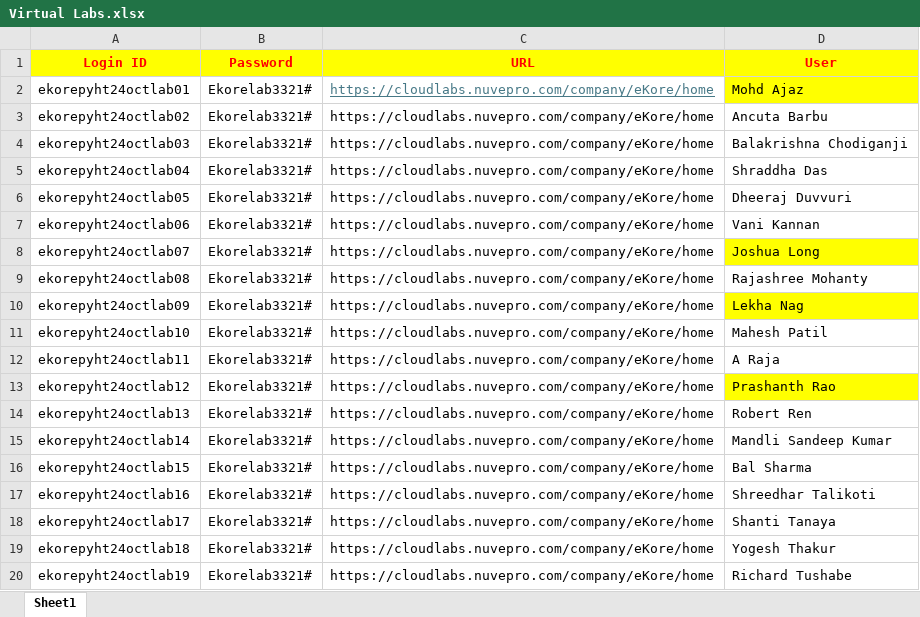
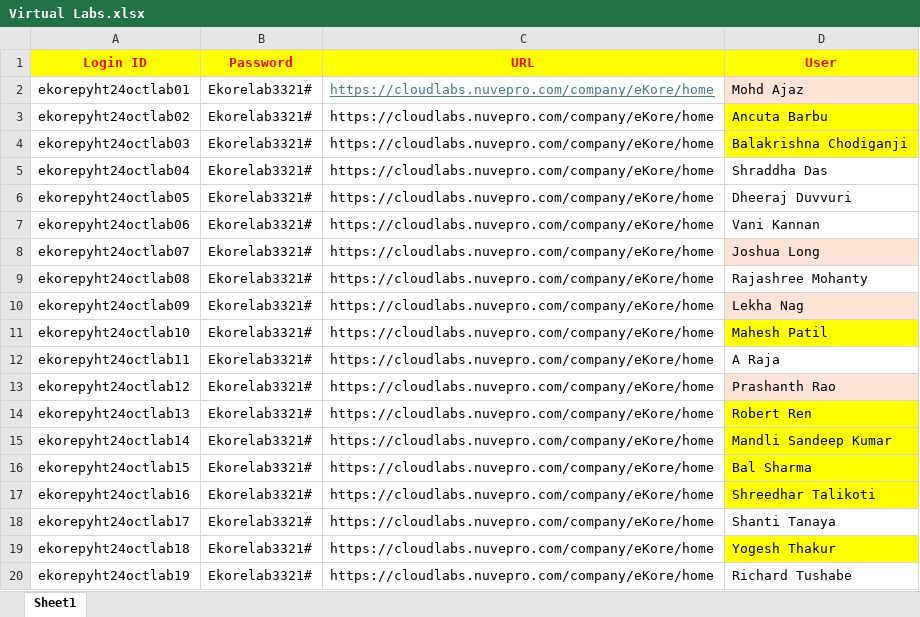
Before and after one commit to knowledge-corner/Oracle_Oct_24, an Excel workbook: Virtual Labs.xlsx, sheet Sheet1, drawn as a sheet; values as stored, in another font and other column widths than the file's, no borders; the diff names each change by its address in the sheet, - before the commit and + after, or states it on an @@ line.

```diff
--- a/Virtual Labs.xlsx (sheet Sheet1)
+++ b/Virtual Labs.xlsx (sheet Sheet1)
-D2 fill: #FFFF00
+D2 fill: #FBE3D6
-D3:D4 fill: none
+D3:D4 fill: #FFFF00
-D8 fill: #FFFF00
+D8 fill: #FBE3D6
-D10 fill: #FFFF00
+D10 fill: #FBE3D6
-D11 fill: none
+D11 fill: #FFFF00
-D13 fill: #FFFF00
+D13 fill: #FBE3D6
-D14:D17 fill: none
+D14:D17 fill: #FFFF00
-D19 fill: none
+D19 fill: #FFFF00
```
Also changed, not shown: cheatsheet.xlsx, 2 other files.
